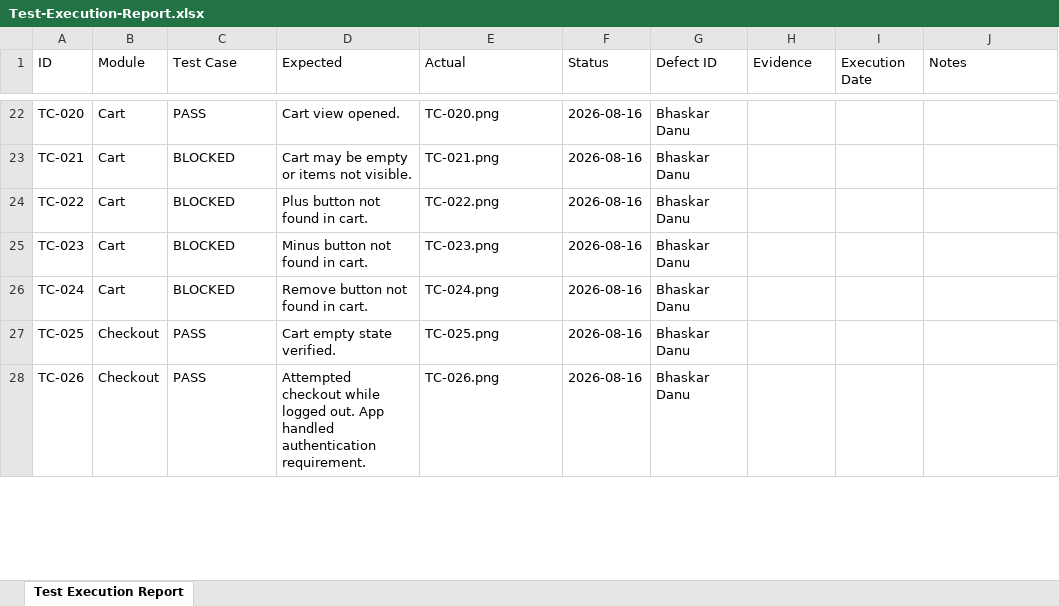
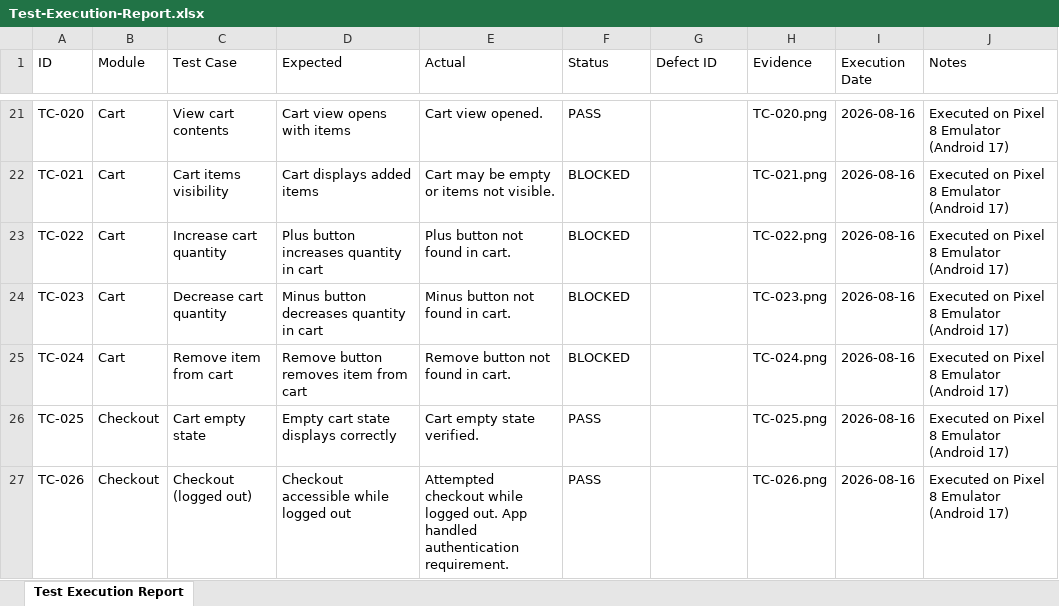
Before and after one commit to bhaskarsinghdanu777-ship-it/mobile-ecommerce-qa-testing, an Excel workbook: 03-Test-Execution/Test-Execution-Report.xlsx, sheet Test Execution Report, drawn as a sheet; only a part is shown, gaps mark what is left out; values as stored, in another font and other column widths than the file's, no cell formats; addresses are those after the commit; the diff covers the shown part only; the diff names each change by its address in the sheet, - before the commit and + after, or states it on an @@ line.

```diff
--- a/03-Test-Execution/Test-Execution-Report.xlsx (sheet Test Execution Report)
+++ b/03-Test-Execution/Test-Execution-Report.xlsx (sheet Test Execution Report)
-C21 (Test Case): PASS
+C21 (Test Case): View cart contents
-D21 (Expected): Cart view opened.
+D21 (Expected): Cart view opens with items
-E21 (Actual): TC-020.png
+E21 (Actual): Cart view opened.
-F21 (Status): 2026-08-16
+F21 (Status): PASS
-G21:G27 (Defect ID): Bhaskar Danu
+G21:G27 (Defect ID): (empty)
-H21 (Evidence): (empty)
+H21 (Evidence): TC-020.png
-I21:I27 (Execution Date): (empty)
+I21:I27 (Execution Date): 2026-08-16
-J21:J27 (Notes): (empty)
+J21:J27 (Notes): Executed on Pixel 8 Emulator (Android 17)
-C22 (Test Case): BLOCKED
+C22 (Test Case): Cart items visibility
-D22 (Expected): Cart may be empty or items not visible.
+D22 (Expected): Cart displays added items
-E22 (Actual): TC-021.png
+E22 (Actual): Cart may be empty or items not visible.
-F22:F25 (Status): 2026-08-16
+F22:F25 (Status): BLOCKED
-H22 (Evidence): (empty)
+H22 (Evidence): TC-021.png
-C23 (Test Case): BLOCKED
+C23 (Test Case): Increase cart quantity
-D23 (Expected): Plus button not found in cart.
+D23 (Expected): Plus button increases quantity in cart
-E23 (Actual): TC-022.png
+E23 (Actual): Plus button not found in cart.
-H23 (Evidence): (empty)
+H23 (Evidence): TC-022.png
-C24 (Test Case): BLOCKED
+C24 (Test Case): Decrease cart quantity
-D24 (Expected): Minus button not found in cart.
+D24 (Expected): Minus button decreases quantity in cart
-E24 (Actual): TC-023.png
+E24 (Actual): Minus button not found in cart.
-H24 (Evidence): (empty)
+H24 (Evidence): TC-023.png
-C25 (Test Case): BLOCKED
+C25 (Test Case): Remove item from cart
-D25 (Expected): Remove button not found in cart.
+D25 (Expected): Remove button removes item from cart
-E25 (Actual): TC-024.png
+E25 (Actual): Remove button not found in cart.
-H25 (Evidence): (empty)
+H25 (Evidence): TC-024.png
-C26 (Test Case): PASS
+C26 (Test Case): Cart empty state
-D26 (Expected): Cart empty state verified.
+D26 (Expected): Empty cart state displays correctly
-E26 (Actual): TC-025.png
+E26 (Actual): Cart empty state verified.
-F26:F27 (Status): 2026-08-16
+F26:F27 (Status): PASS
-H26 (Evidence): (empty)
+H26 (Evidence): TC-025.png
-C27 (Test Case): PASS
+C27 (Test Case): Checkout (logged out)
-D27 (Expected): Attempted checkout while logged out. App handled authentication requirement.
+D27 (Expected): Checkout accessible while logged out
-E27 (Actual): TC-026.png
+E27 (Actual): Attempted checkout while logged out. App handled authentication requirement.
-H27 (Evidence): (empty)
+H27 (Evidence): TC-026.png
```
Also changed, not shown: 2 removed rows and 246 edited cells elsewhere in this sheet, cell formats, 04-Bug-Reports/Bug-Reports.xlsx, 05-Regression/Regression-Test-Suite.xlsx, 4 other files.
